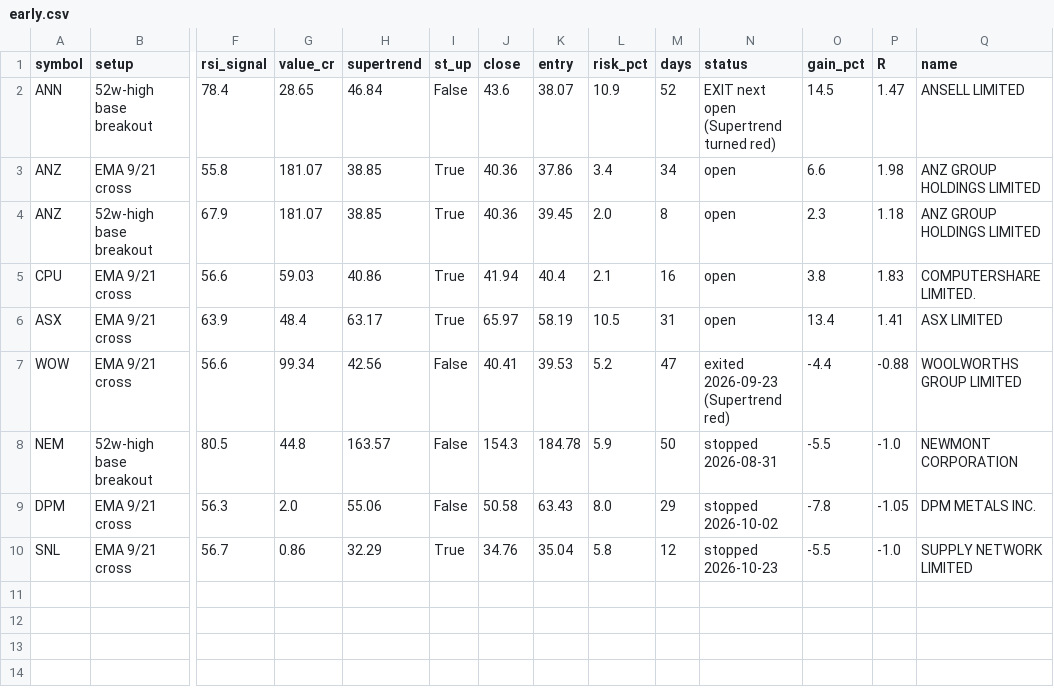
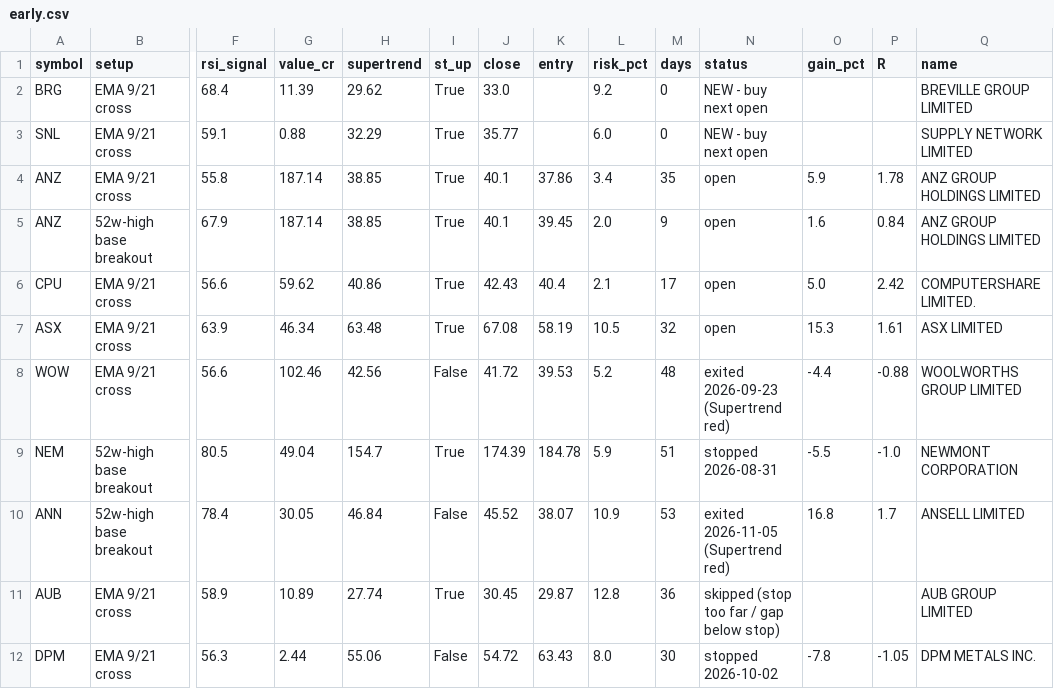
Before and after one commit to drsinghap81/blank-app, a CSV file: data/scan/asx/early.csv, drawn as a sheet; only a part is shown, gaps mark what is left out; removed rows and columns are numbered as before the commit, all else as after; rows hold the shown columns only; the diff names each change by its address in the sheet, - before the commit and + after, or states it on an @@ line.

```diff
--- a/data/scan/asx/early.csv
+++ b/data/scan/asx/early.csv
-row 2: ANN | 52w-high base breakout | 78.4 | 28.65 | 46.84 | False | 43.6 | 38.07 | 10.9 | 52 | EXIT next open (Supertrend turned red) | 14.5 | 1.47 | ANSELL LIMITED
+row 2: BRG | EMA 9/21 cross | 68.4 | 11.39 | 29.62 | True | 33.0 |  | 9.2 | 0 | NEW - buy next open |  |  | BREVILLE GROUP LIMITED
+row 3: SNL | EMA 9/21 cross | 59.1 | 0.88 | 32.29 | True | 35.77 |  | 6.0 | 0 | NEW - buy next open |  |  | SUPPLY NETWORK LIMITED
-G4:G5 (value_cr): 181.07
+G4:G5 (value_cr): 187.14
-J4:J5 (close): 40.36
+J4:J5 (close): 40.1
-M4 (days): 34
+M4 (days): 35
-O4 (gain_pct): 6.6
+O4 (gain_pct): 5.9
-P4 (R): 1.98
+P4 (R): 1.78
-M5 (days): 8
+M5 (days): 9
-O5 (gain_pct): 2.3
+O5 (gain_pct): 1.6
-P5 (R): 1.18
+P5 (R): 0.84
-G6 (value_cr): 59.03
+G6 (value_cr): 59.62
-J6 (close): 41.94
+J6 (close): 42.43
-M6 (days): 16
+M6 (days): 17
-O6 (gain_pct): 3.8
+O6 (gain_pct): 5.0
-P6 (R): 1.83
+P6 (R): 2.42
-G7 (value_cr): 48.4
+G7 (value_cr): 46.34
-H7 (supertrend): 63.17
+H7 (supertrend): 63.48
-J7 (close): 65.97
+J7 (close): 67.08
-M7 (days): 31
+M7 (days): 32
-O7 (gain_pct): 13.4
+O7 (gain_pct): 15.3
-P7 (R): 1.41
+P7 (R): 1.61
-G8 (value_cr): 99.34
+G8 (value_cr): 102.46
-J8 (close): 40.41
+J8 (close): 41.72
-M8 (days): 47
+M8 (days): 48
-G9 (value_cr): 44.8
+G9 (value_cr): 49.04
-H9 (supertrend): 163.57
+H9 (supertrend): 154.7
-I9 (st_up): False
+I9 (st_up): True
-J9 (close): 154.3
+J9 (close): 174.39
-M9 (days): 50
+M9 (days): 51
+row 10: ANN | 52w-high base breakout | 78.4 | 30.05 | 46.84 | False | 45.52 | 38.07 | 10.9 | 53 | exited 2026-11-05 (Supertrend red) | 16.8 | 1.7 | ANSELL LIMITED
+row 11: AUB | EMA 9/21 cross | 58.9 | 10.89 | 27.74 | True | 30.45 | 29.87 | 12.8 | 36 | skipped (stop too far / gap below stop) |  |  | AUB GROUP LIMITED
-G12 (value_cr): 2.0
+G12 (value_cr): 2.44
-J12 (close): 50.58
+J12 (close): 54.72
-M12 (days): 29
+M12 (days): 30
-row 10: SNL | EMA 9/21 cross | 56.7 | 0.86 | 32.29 | True | 34.76 | 35.04 | 5.8 | 12 | stopped 2026-10-23 | -5.5 | -1.0 | SUPPLY NETWORK LIMITED
```
Also changed, not shown: data/scan/asx/trend_scan.csv, data/scan/asx/triggers.csv, 10 other files.
